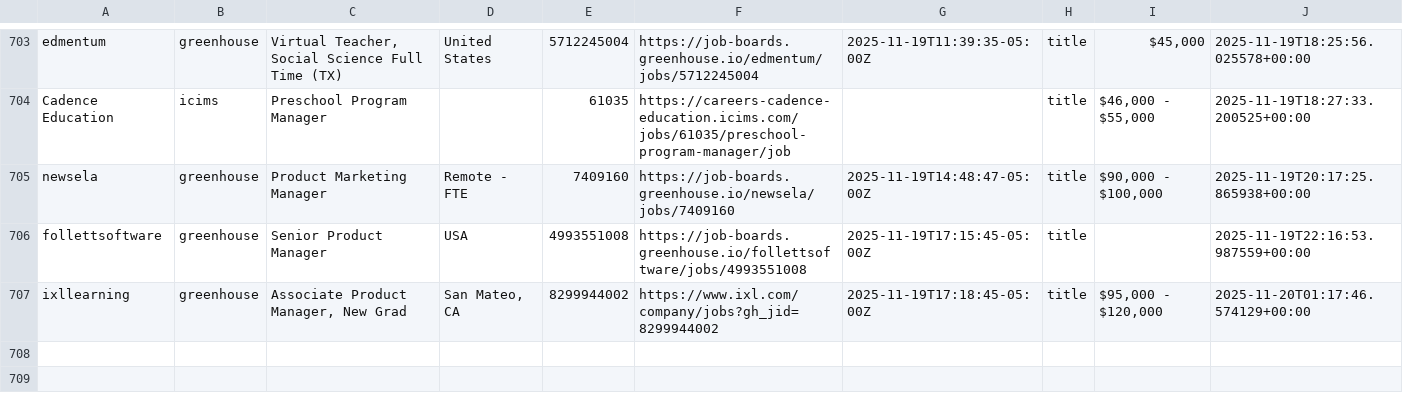
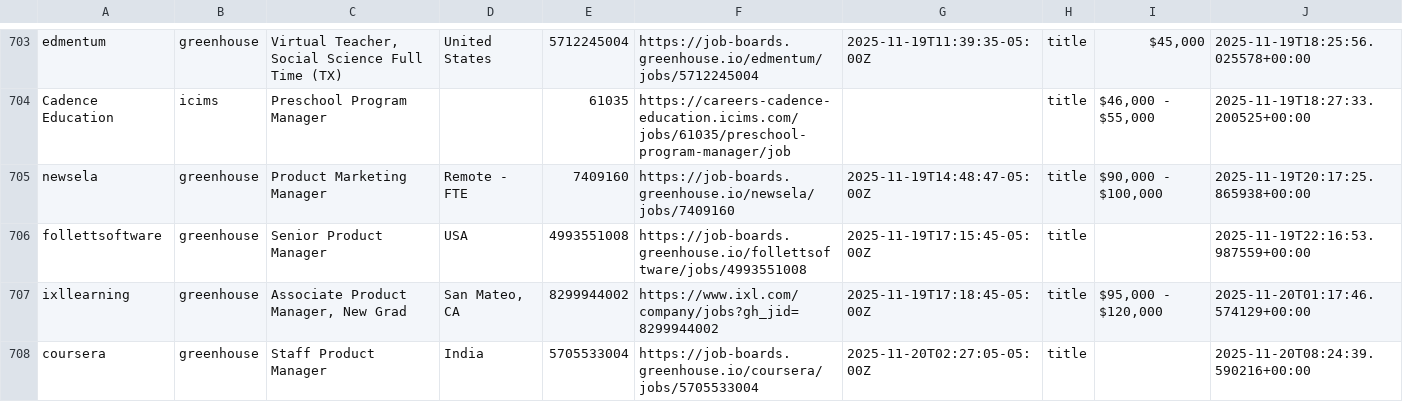
Before and after one commit to mollyoliviamund-maker/edtech-jobs, a CSV file: edtech_jobs.csv, drawn as a sheet; only a part is shown, gaps mark what is left out; the diff names each change by its address in the sheet, - before the commit and + after, or states it on an @@ line.

```diff
--- a/edtech_jobs.csv
+++ b/edtech_jobs.csv
+row 708: coursera | greenhouse | Staff Product Manager | India | 5705533004 | https://job-boards.greenhouse.io/coursera/jobs/5705533004 | 2025-11-20T02:27:05-05:00Z | title |  | 2025-11-20T08:24:39.590216+00:00
```
Also changed, not shown: 1 other file.
